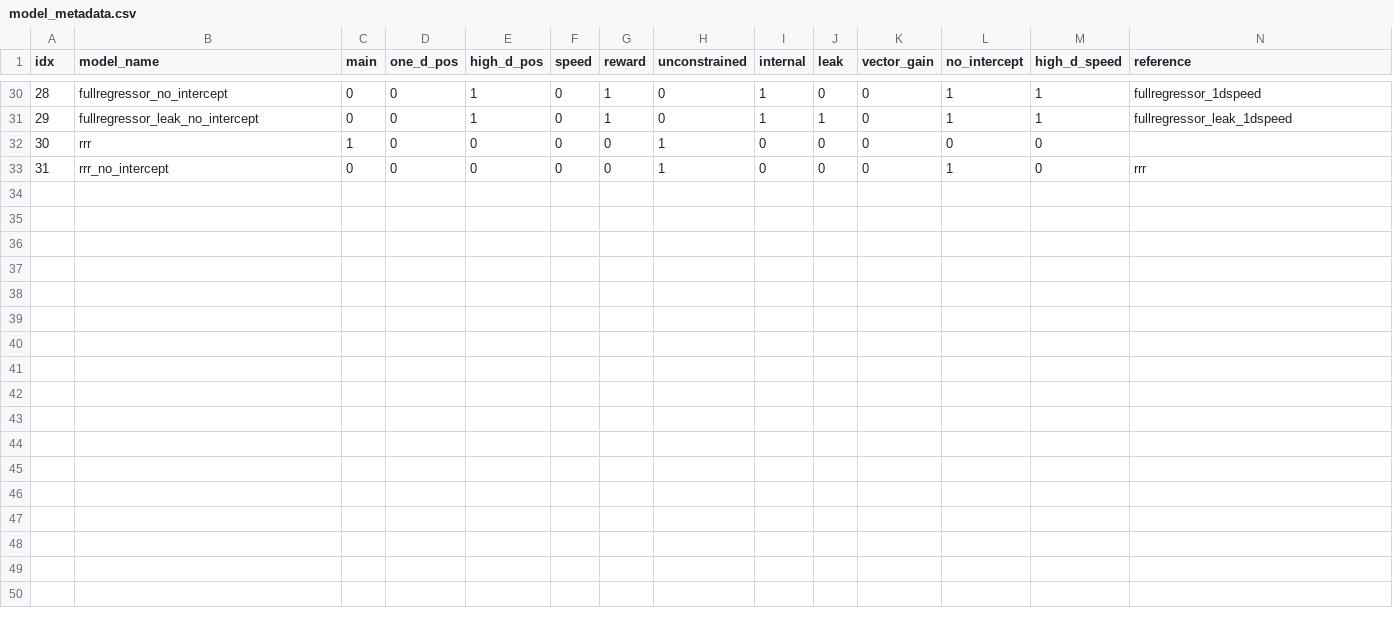
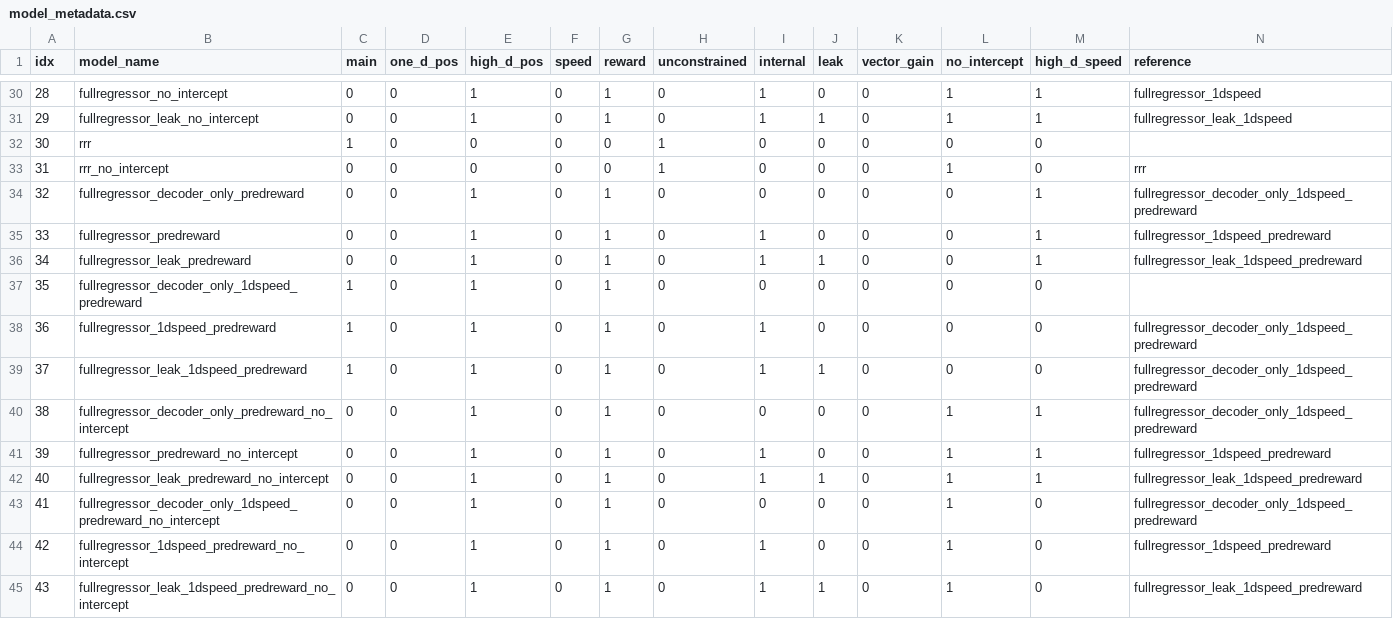
Before and after one commit to landoskape/vrAnalysis, a CSV file: dimensionality_manuscript/model_metadata.csv, drawn as a sheet; only a part is shown, gaps mark what is left out; the diff names each change by its address in the sheet, - before the commit and + after, or states it on an @@ line.

Commit message:
add a no-omission version of regression models

```diff
--- a/dimensionality_manuscript/model_metadata.csv
+++ b/dimensionality_manuscript/model_metadata.csv
+row 34: 32 | fullregressor_decoder_only_predreward | 0 | 0 | 1 | 0 | 1 | 0 | 0 | 0 | 0 | 0 | 1 | fullregressor_decoder_only_1dspeed_predreward
+row 35: 33 | fullregressor_predreward | 0 | 0 | 1 | 0 | 1 | 0 | 1 | 0 | 0 | 0 | 1 | fullregressor_1dspeed_predreward
+row 36: 34 | fullregressor_leak_predreward | 0 | 0 | 1 | 0 | 1 | 0 | 1 | 1 | 0 | 0 | 1 | fullregressor_leak_1dspeed_predreward
+row 37: 35 | fullregressor_decoder_only_1dspeed_predreward | 1 | 0 | 1 | 0 | 1 | 0 | 0 | 0 | 0 | 0 | 0
+row 38: 36 | fullregressor_1dspeed_predreward | 1 | 0 | 1 | 0 | 1 | 0 | 1 | 0 | 0 | 0 | 0 | fullregressor_decoder_only_1dspeed_predreward
+row 39: 37 | fullregressor_leak_1dspeed_predreward | 1 | 0 | 1 | 0 | 1 | 0 | 1 | 1 | 0 | 0 | 0 | fullregressor_decoder_only_1dspeed_predreward
+row 40: 38 | fullregressor_decoder_only_predreward_no_intercept | 0 | 0 | 1 | 0 | 1 | 0 | 0 | 0 | 0 | 1 | 1 | fullregressor_decoder_only_1dspeed_predreward
+row 41: 39 | fullregressor_predreward_no_intercept | 0 | 0 | 1 | 0 | 1 | 0 | 1 | 0 | 0 | 1 | 1 | fullregressor_1dspeed_predreward
+row 42: 40 | fullregressor_leak_predreward_no_intercept | 0 | 0 | 1 | 0 | 1 | 0 | 1 | 1 | 0 | 1 | 1 | fullregressor_leak_1dspeed_predreward
+row 43: 41 | fullregressor_decoder_only_1dspeed_predreward_no_intercept | 0 | 0 | 1 | 0 | 1 | 0 | 0 | 0 | 0 | 1 | 0 | fullregressor_decoder_only_1dspeed_predreward
+row 44: 42 | fullregressor_1dspeed_predreward_no_intercept | 0 | 0 | 1 | 0 | 1 | 0 | 1 | 0 | 0 | 1 | 0 | fullregressor_1dspeed_predreward
+row 45: 43 | fullregressor_leak_1dspeed_predreward_no_intercept | 0 | 0 | 1 | 0 | 1 | 0 | 1 | 1 | 0 | 1 | 0 | fullregressor_leak_1dspeed_predreward
```
Also changed, not shown: 4 other files.
